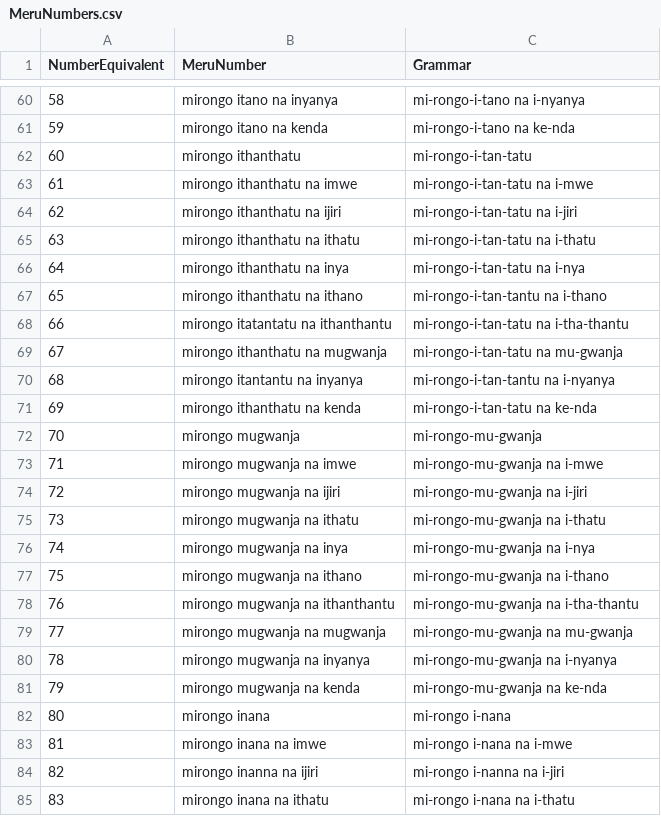
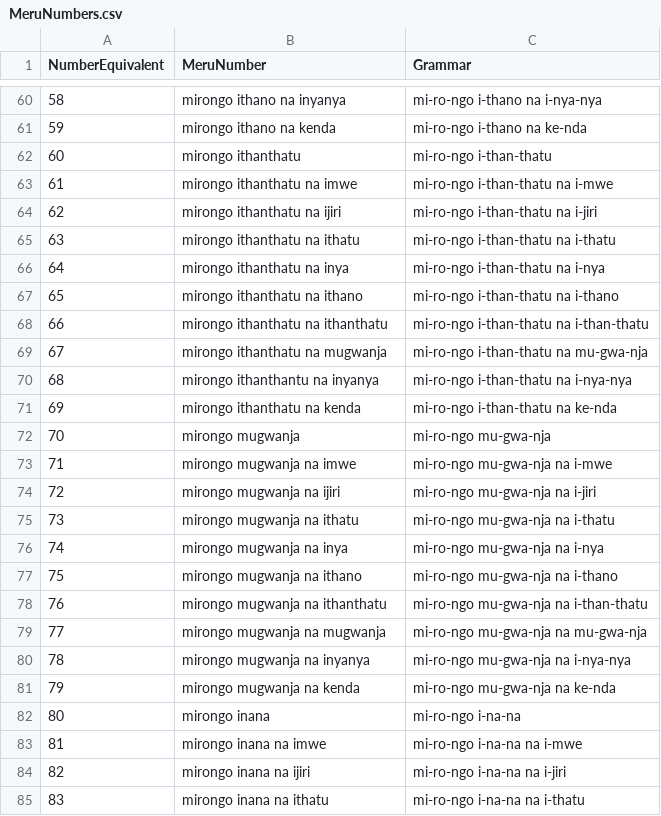
Before and after one commit to gitongatonny/MeruNumberTranslator, a CSV file: MeruNumbers.csv, drawn as a sheet; only a part is shown, gaps mark what is left out; the diff covers the shown part only.

```diff
--- a/MeruNumbers.csv
+++ b/MeruNumbers.csv
@@ -60,26 +60,26 @@ NumberEquivalent,MeruNumber,Grammar
-58,mirongo itano na inyanya,mi-rongo-i-tano na i-nyanya
-59,mirongo itano na kenda,mi-rongo-i-tano na ke-nda
-60,mirongo ithanthatu,mi-rongo-i-tan-tatu
-61,mirongo ithanthatu na imwe,mi-rongo-i-tan-tatu na i-mwe
-62,mirongo ithanthatu na ijiri,mi-rongo-i-tan-tatu na i-jiri
-63,mirongo ithanthatu na ithatu,mi-rongo-i-tan-tatu na i-thatu
-64,mirongo ithanthatu na inya,mi-rongo-i-tan-tatu na i-nya
-65,mirongo ithanthatu na ithano,mi-rongo-i-tan-tantu na i-thano
-66,mirongo itatantatu na ithanthantu,mi-rongo-i-tan-tatu na i-tha-thantu
-67,mirongo ithanthatu na mugwanja,mi-rongo-i-tan-tatu na mu-gwanja
-68,mirongo itantantu na inyanya,mi-rongo-i-tan-tantu na i-nyanya
-69,mirongo ithanthatu na kenda,mi-rongo-i-tan-tatu na ke-nda
-70,mirongo mugwanja,mi-rongo-mu-gwanja
-71,mirongo mugwanja na imwe,mi-rongo-mu-gwanja na i-mwe
-72,mirongo mugwanja na ijiri,mi-rongo-mu-gwanja na i-jiri
-73,mirongo mugwanja na ithatu,mi-rongo-mu-gwanja na i-thatu
-74,mirongo mugwanja na inya,mi-rongo-mu-gwanja na i-nya
-75,mirongo mugwanja na ithano,mi-rongo-mu-gwanja na i-thano
-76,mirongo mugwanja na ithanthantu,mi-rongo-mu-gwanja na i-tha-thantu
-77,mirongo mugwanja na mugwanja,mi-rongo-mu-gwanja na mu-gwanja
-78,mirongo mugwanja na inyanya,mi-rongo-mu-gwanja na i-nyanya
-79,mirongo mugwanja na kenda,mi-rongo-mu-gwanja na ke-nda
-80,mirongo inana,mi-rongo i-nana
-81,mirongo inana na imwe,mi-rongo i-nana na i-mwe
-82,mirongo inanna na ijiri,mi-rongo i-nanna na i-jiri
-83,mirongo inana na ithatu,mi-rongo i-nana na i-thatu
+58,mirongo ithano na inyanya,mi-ro-ngo i-thano na i-nya-nya
+59,mirongo ithano na kenda,mi-ro-ngo i-thano na ke-nda
+60,mirongo ithanthatu,mi-ro-ngo i-than-thatu
+61,mirongo ithanthatu na imwe,mi-ro-ngo i-than-thatu na i-mwe
+62,mirongo ithanthatu na ijiri,mi-ro-ngo i-than-thatu na i-jiri
+63,mirongo ithanthatu na ithatu,mi-ro-ngo i-than-thatu na i-thatu
+64,mirongo ithanthatu na inya,mi-ro-ngo i-than-thatu na i-nya
+65,mirongo ithanthatu na ithano,mi-ro-ngo i-than-thatu na i-thano
+66,mirongo ithanthatu na ithanthatu,mi-ro-ngo i-than-thatu na i-than-thatu
+67,mirongo ithanthatu na mugwanja,mi-ro-ngo i-than-thatu na mu-gwa-nja
+68,mirongo ithanthantu na inyanya,mi-ro-ngo i-than-thatu na i-nya-nya
+69,mirongo ithanthatu na kenda,mi-ro-ngo i-than-thatu na ke-nda
+70,mirongo mugwanja,mi-ro-ngo mu-gwa-nja
+71,mirongo mugwanja na imwe,mi-ro-ngo mu-gwa-nja na i-mwe
+72,mirongo mugwanja na ijiri,mi-ro-ngo mu-gwa-nja na i-jiri
+73,mirongo mugwanja na ithatu,mi-ro-ngo mu-gwa-nja na i-thatu
+74,mirongo mugwanja na inya,mi-ro-ngo mu-gwa-nja na i-nya
+75,mirongo mugwanja na ithano,mi-ro-ngo mu-gwa-nja na i-thano
+76,mirongo mugwanja na ithanthatu,mi-ro-ngo mu-gwa-nja na i-than-thatu
+77,mirongo mugwanja na mugwanja,mi-ro-ngo mu-gwa-nja na mu-gwa-nja
+78,mirongo mugwanja na inyanya,mi-ro-ngo mu-gwa-nja na i-nya-nya
+79,mirongo mugwanja na kenda,mi-ro-ngo mu-gwa-nja na ke-nda
+80,mirongo inana,mi-ro-ngo i-na-na
+81,mirongo inana na imwe,mi-ro-ngo i-na-na na i-mwe
+82,mirongo inana na ijiri,mi-ro-ngo i-na-na na i-jiri
+83,mirongo inana na ithatu,mi-ro-ngo i-na-na na i-thatu
```
Also changed, not shown: 85 edited cells elsewhere in this file.
